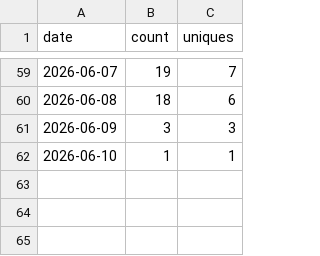
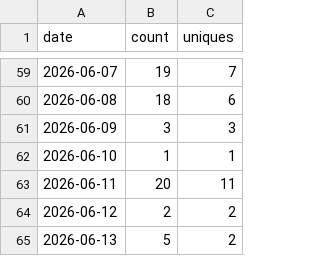
Before and after one commit to wbrisett/linguatrain, a CSV file: traffic/clones.csv, drawn as a sheet; only a part is shown, gaps mark what is left out; the diff names each change by its address in the sheet, - before the commit and + after, or states it on an @@ line.

```diff
--- a/traffic/clones.csv
+++ b/traffic/clones.csv
+row 63: 2026-06-11 | 20 | 11
+row 64: 2026-06-12 | 2 | 2
+row 65: 2026-06-13 | 5 | 2
```
Also changed, not shown: traffic/views.csv.
